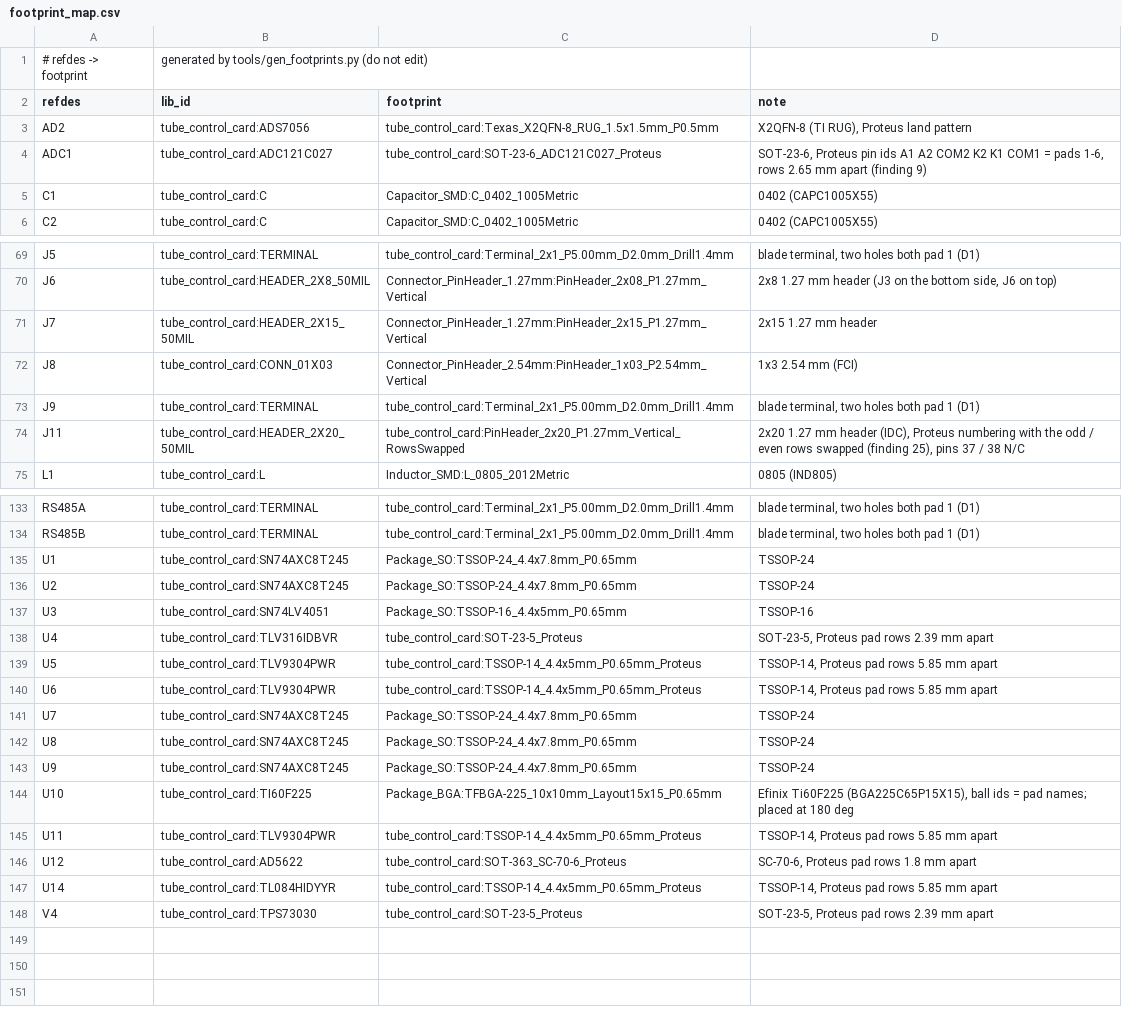
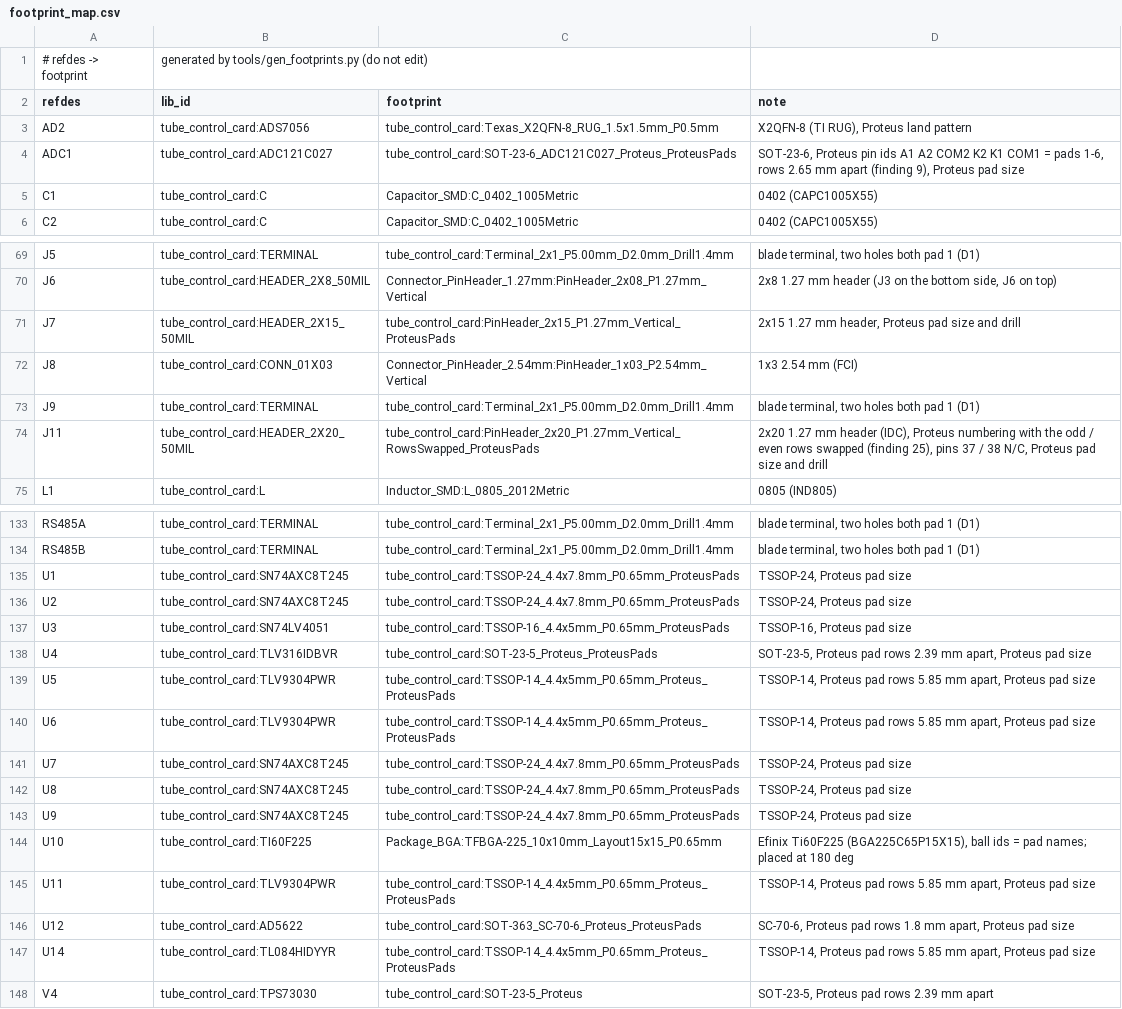
Before and after one commit to johonkanen/ti60f225_tube_control_card, a CSV file: lib/footprint_map.csv, drawn as a sheet; only a part is shown, gaps mark what is left out.

```diff
--- a/lib/footprint_map.csv
+++ b/lib/footprint_map.csv
@@ -3,3 +3,3 @@ refdes,lib_id,footprint,note
 AD2,tube_control_card:ADS7056,tube_control_card:Texas_X2QFN-8_RUG_1.5x1.5mm_P0.5mm,"X2QFN-8 (TI RUG), Proteus land pattern"
-ADC1,tube_control_card:ADC121C027,tube_control_card:SOT-23-6_ADC121C027_Proteus,"SOT-23-6, Proteus pin ids A1 A2 COM2 K2 K1 COM1 = pads 1-6, rows 2.65 mm apart (finding 9)"
+ADC1,tube_control_card:ADC121C027,tube_control_card:SOT-23-6_ADC121C027_Proteus_ProteusPads,"SOT-23-6, Proteus pin ids A1 A2 COM2 K2 K1 COM1 = pads 1-6, rows 2.65 mm apart (finding 9), Proteus pad size"
 C1,tube_control_card:C,Capacitor_SMD:C_0402_1005Metric,0402 (CAPC1005X55)
@@ -70,6 +70,6 @@ J5,tube_control_card:TERMINAL,tube_control_card:Terminal_2x1_P5.00mm_D2.0mm_Dril
 J6,tube_control_card:HEADER_2X8_50MIL,Connector_PinHeader_1.27mm:PinHeader_2x08_P1.27mm_Vertical,"2x8 1.27 mm header (J3 on the bottom side, J6 on top)"
-J7,tube_control_card:HEADER_2X15_50MIL,Connector_PinHeader_1.27mm:PinHeader_2x15_P1.27mm_Vertical,2x15 1.27 mm header
+J7,tube_control_card:HEADER_2X15_50MIL,tube_control_card:PinHeader_2x15_P1.27mm_Vertical_ProteusPads,"2x15 1.27 mm header, Proteus pad size and drill"
 J8,tube_control_card:CONN_01X03,Connector_PinHeader_2.54mm:PinHeader_1x03_P2.54mm_Vertical,1x3 2.54 mm (FCI)
 J9,tube_control_card:TERMINAL,tube_control_card:Terminal_2x1_P5.00mm_D2.0mm_Drill1.4mm,"blade terminal, two holes both pad 1 (D1)"
-J11,tube_control_card:HEADER_2X20_50MIL,tube_control_card:PinHeader_2x20_P1.27mm_Vertical_RowsSwapped,"2x20 1.27 mm header (IDC), Proteus numbering with the odd / even rows swapped (finding 25), pins 37 / 38 N/C"
+J11,tube_control_card:HEADER_2X20_50MIL,tube_control_card:PinHeader_2x20_P1.27mm_Vertical_RowsSwapped_ProteusPads,"2x20 1.27 mm header (IDC), Proteus numbering with the odd / even rows swapped (finding 25), pins 37 / 38 N/C, Proteus pad size and drill"
 L1,tube_control_card:L,Inductor_SMD:L_0805_2012Metric,0805 (IND805)
@@ -134,15 +134,15 @@ RS485A,tube_control_card:TERMINAL,tube_control_card:Terminal_2x1_P5.00mm_D2.0mm_
 RS485B,tube_control_card:TERMINAL,tube_control_card:Terminal_2x1_P5.00mm_D2.0mm_Drill1.4mm,"blade terminal, two holes both pad 1 (D1)"
-U1,tube_control_card:SN74AXC8T245,Package_SO:TSSOP-24_4.4x7.8mm_P0.65mm,TSSOP-24
-U2,tube_control_card:SN74AXC8T245,Package_SO:TSSOP-24_4.4x7.8mm_P0.65mm,TSSOP-24
-U3,tube_control_card:SN74LV4051,Package_SO:TSSOP-16_4.4x5mm_P0.65mm,TSSOP-16
-U4,tube_control_card:TLV316IDBVR,tube_control_card:SOT-23-5_Proteus,"SOT-23-5, Proteus pad rows 2.39 mm apart"
-U5,tube_control_card:TLV9304PWR,tube_control_card:TSSOP-14_4.4x5mm_P0.65mm_Proteus,"TSSOP-14, Proteus pad rows 5.85 mm apart"
-U6,tube_control_card:TLV9304PWR,tube_control_card:TSSOP-14_4.4x5mm_P0.65mm_Proteus,"TSSOP-14, Proteus pad rows 5.85 mm apart"
-U7,tube_control_card:SN74AXC8T245,Package_SO:TSSOP-24_4.4x7.8mm_P0.65mm,TSSOP-24
-U8,tube_control_card:SN74AXC8T245,Package_SO:TSSOP-24_4.4x7.8mm_P0.65mm,TSSOP-24
-U9,tube_control_card:SN74AXC8T245,Package_SO:TSSOP-24_4.4x7.8mm_P0.65mm,TSSOP-24
+U1,tube_control_card:SN74AXC8T245,tube_control_card:TSSOP-24_4.4x7.8mm_P0.65mm_ProteusPads,"TSSOP-24, Proteus pad size"
+U2,tube_control_card:SN74AXC8T245,tube_control_card:TSSOP-24_4.4x7.8mm_P0.65mm_ProteusPads,"TSSOP-24, Proteus pad size"
+U3,tube_control_card:SN74LV4051,tube_control_card:TSSOP-16_4.4x5mm_P0.65mm_ProteusPads,"TSSOP-16, Proteus pad size"
+U4,tube_control_card:TLV316IDBVR,tube_control_card:SOT-23-5_Proteus_ProteusPads,"SOT-23-5, Proteus pad rows 2.39 mm apart, Proteus pad size"
+U5,tube_control_card:TLV9304PWR,tube_control_card:TSSOP-14_4.4x5mm_P0.65mm_Proteus_ProteusPads,"TSSOP-14, Proteus pad rows 5.85 mm apart, Proteus pad size"
+U6,tube_control_card:TLV9304PWR,tube_control_card:TSSOP-14_4.4x5mm_P0.65mm_Proteus_ProteusPads,"TSSOP-14, Proteus pad rows 5.85 mm apart, Proteus pad size"
+U7,tube_control_card:SN74AXC8T245,tube_control_card:TSSOP-24_4.4x7.8mm_P0.65mm_ProteusPads,"TSSOP-24, Proteus pad size"
+U8,tube_control_card:SN74AXC8T245,tube_control_card:TSSOP-24_4.4x7.8mm_P0.65mm_ProteusPads,"TSSOP-24, Proteus pad size"
+U9,tube_control_card:SN74AXC8T245,tube_control_card:TSSOP-24_4.4x7.8mm_P0.65mm_ProteusPads,"TSSOP-24, Proteus pad size"
 U10,tube_control_card:TI60F225,Package_BGA:TFBGA-225_10x10mm_Layout15x15_P0.65mm,"Efinix Ti60F225 (BGA225C65P15X15), ball ids = pad names; placed at 180 deg"
-U11,tube_control_card:TLV9304PWR,tube_control_card:TSSOP-14_4.4x5mm_P0.65mm_Proteus,"TSSOP-14, Proteus pad rows 5.85 mm apart"
-U12,tube_control_card:AD5622,tube_control_card:SOT-363_SC-70-6_Proteus,"SC-70-6, Proteus pad rows 1.8 mm apart"
-U14,tube_control_card:TL084HIDYYR,tube_control_card:TSSOP-14_4.4x5mm_P0.65mm_Proteus,"TSSOP-14, Proteus pad rows 5.85 mm apart"
+U11,tube_control_card:TLV9304PWR,tube_control_card:TSSOP-14_4.4x5mm_P0.65mm_Proteus_ProteusPads,"TSSOP-14, Proteus pad rows 5.85 mm apart, Proteus pad size"
+U12,tube_control_card:AD5622,tube_control_card:SOT-363_SC-70-6_Proteus_ProteusPads,"SC-70-6, Proteus pad rows 1.8 mm apart, Proteus pad size"
+U14,tube_control_card:TL084HIDYYR,tube_control_card:TSSOP-14_4.4x5mm_P0.65mm_Proteus_ProteusPads,"TSSOP-14, Proteus pad rows 5.85 mm apart, Proteus pad size"
 V4,tube_control_card:TPS73030,tube_control_card:SOT-23-5_Proteus,"SOT-23-5, Proteus pad rows 2.39 mm apart"
```
Also changed, not shown: reports/footprint_fit.csv, reports/footprint_pads.csv, 25 other files.
